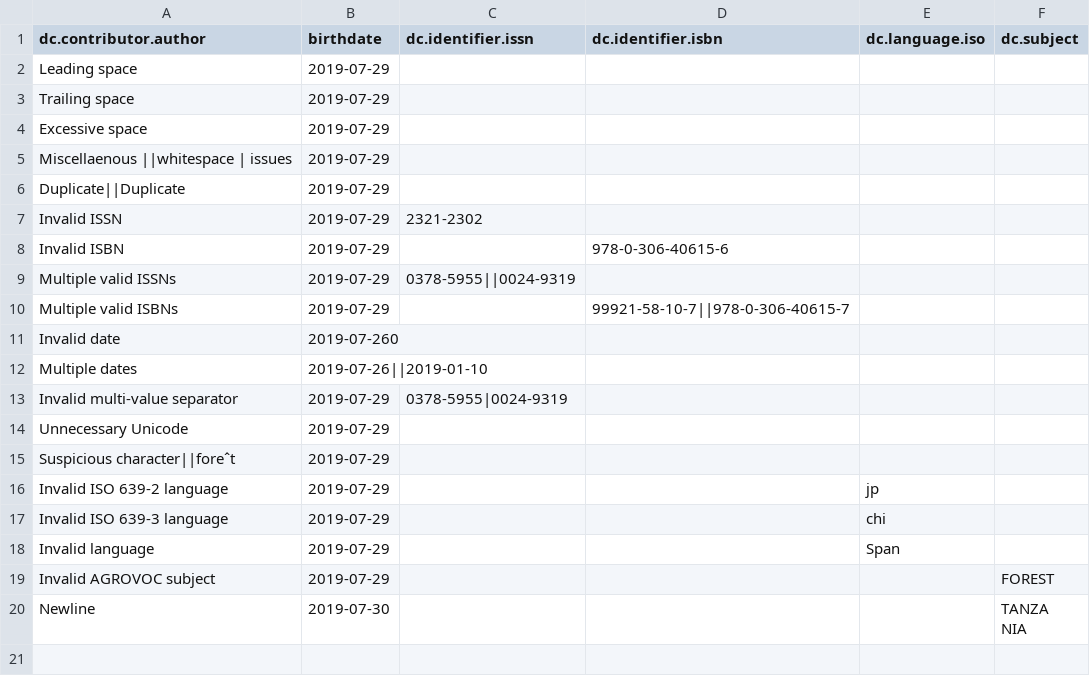
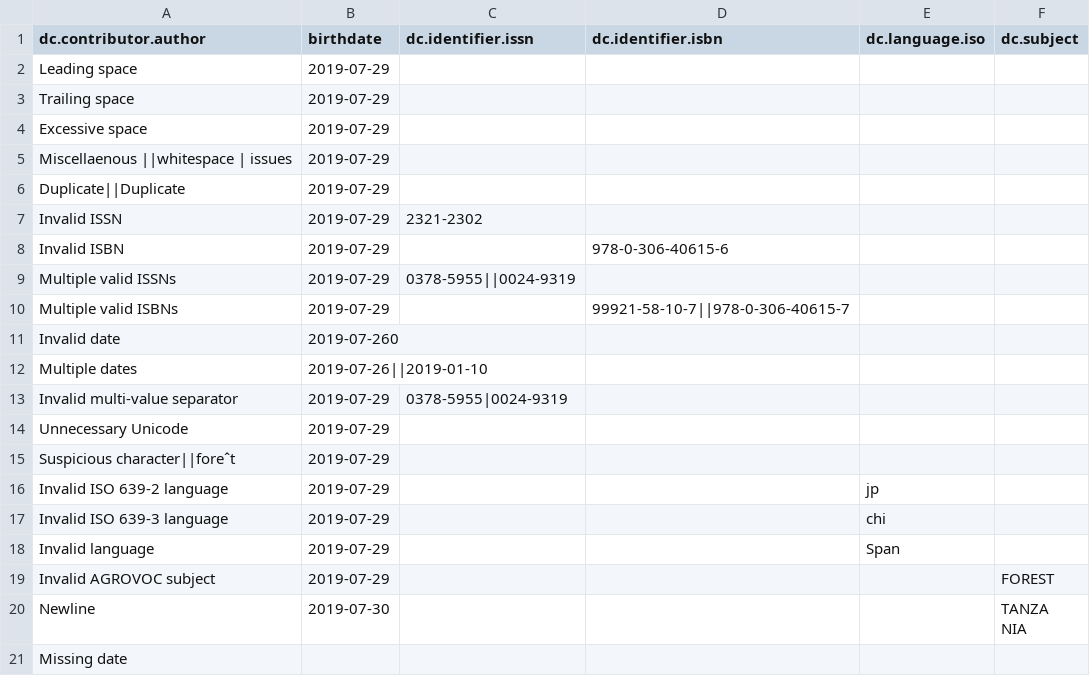
Before and after one commit to ilri/csv-metadata-quality, a CSV file: data/test.csv, drawn as a sheet; the diff names each change by its address in the sheet, - before the commit and + after, or states it on an @@ line.

Commit message:
data/test.csv: Add item with missing date

```diff
--- a/data/test.csv
+++ b/data/test.csv
+row 21: Missing date
```
